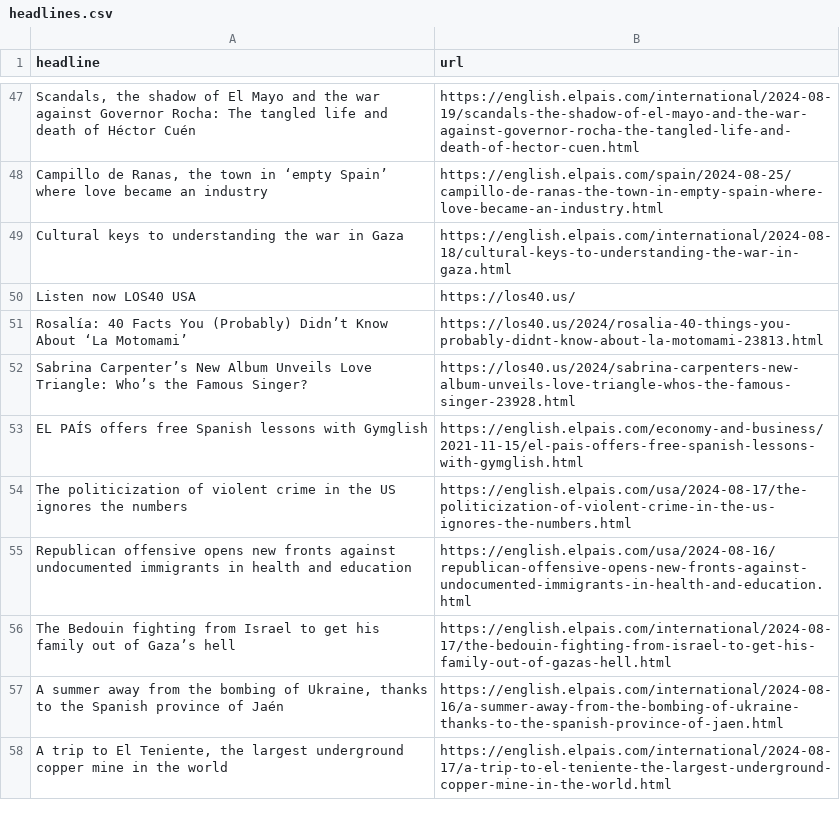
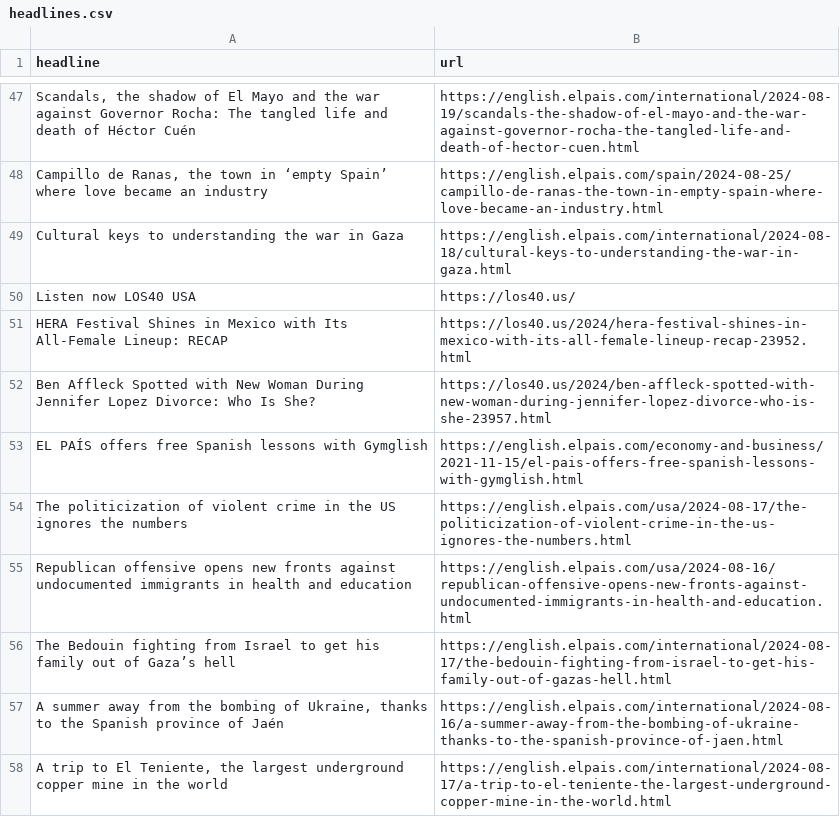
Before and after one commit to patvoe/lede-2024-auto-scraper, a CSV file: headlines.csv, drawn as a sheet; only a part is shown, gaps mark what is left out.

```diff
--- a/headlines.csv
+++ b/headlines.csv
@@ -50,4 +50,4 @@ Cultural keys to understanding the war in Gaza ,https://english.elpais.com/inter
 Listen now LOS40 USA,https://los40.us/
-Rosalía: 40 Facts You (Probably) Didn’t Know About ‘La Motomami’,https://los40.us/2024/rosalia-40-things-you-probably-didnt-know-about-la-motomami-23813.html
-Sabrina Carpenter’s New Album Unveils Love Triangle: Who’s the Famous Singer?,https://los40.us/2024/sabrina-carpenters-new-album-unveils-love-triangle-whos-the-famous-singer-23928.html
+HERA Festival Shines in Mexico with Its All-Female Lineup: RECAP,https://los40.us/2024/hera-festival-shines-in-mexico-with-its-all-female-lineup-recap-23952.html
+Ben Affleck Spotted with New Woman During Jennifer Lopez Divorce: Who Is She?,https://los40.us/2024/ben-affleck-spotted-with-new-woman-during-jennifer-lopez-divorce-who-is-she-23957.html
 EL PAÍS offers free Spanish lessons with Gymglish,https://english.elpais.com/economy-and-business/2021-11-15/el-pais-offers-free-spanish-lessons-with-gymglish.html
```
